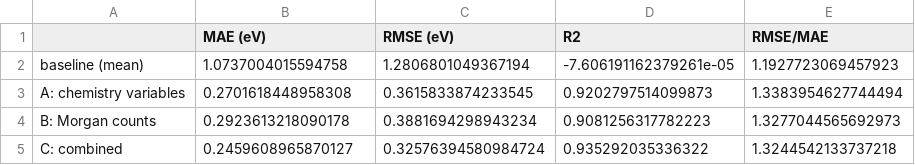
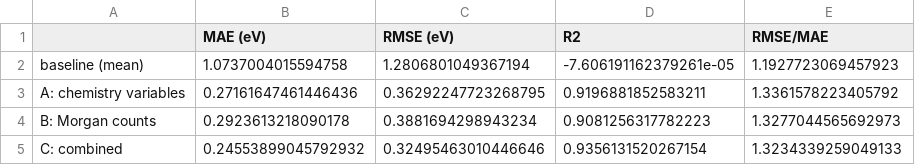
Before and after one commit to yuxru/bern02-challenge, a CSV file: results/gap_3/test_scores.csv, drawn as a sheet.

```diff
--- a/results/gap_3/test_scores.csv
+++ b/results/gap_3/test_scores.csv
@@ -2,4 +2,4 @@
 baseline (mean),1.0737004015594758,1.2806801049367194,-7.606191162379261e-05,1.1927723069457923
-A: chemistry variables,0.2701618448958308,0.3615833874233545,0.9202797514099873,1.3383954627744494
+A: chemistry variables,0.27161647461446436,0.36292247723268795,0.9196881852583211,1.3361578223405792
 B: Morgan counts,0.2923613218090178,0.3881694298943234,0.9081256317782223,1.3277044565692973
-C: combined,0.2459608965870127,0.32576394580984724,0.935292035336322,1.3244542133737218
+C: combined,0.24553899045792932,0.32495463010446646,0.9356131520267154,1.3234339259049133
```
Also changed, not shown: results/gap_3/correlation_train.csv, results/gap_3/learning_curves.csv, 13 other files.
